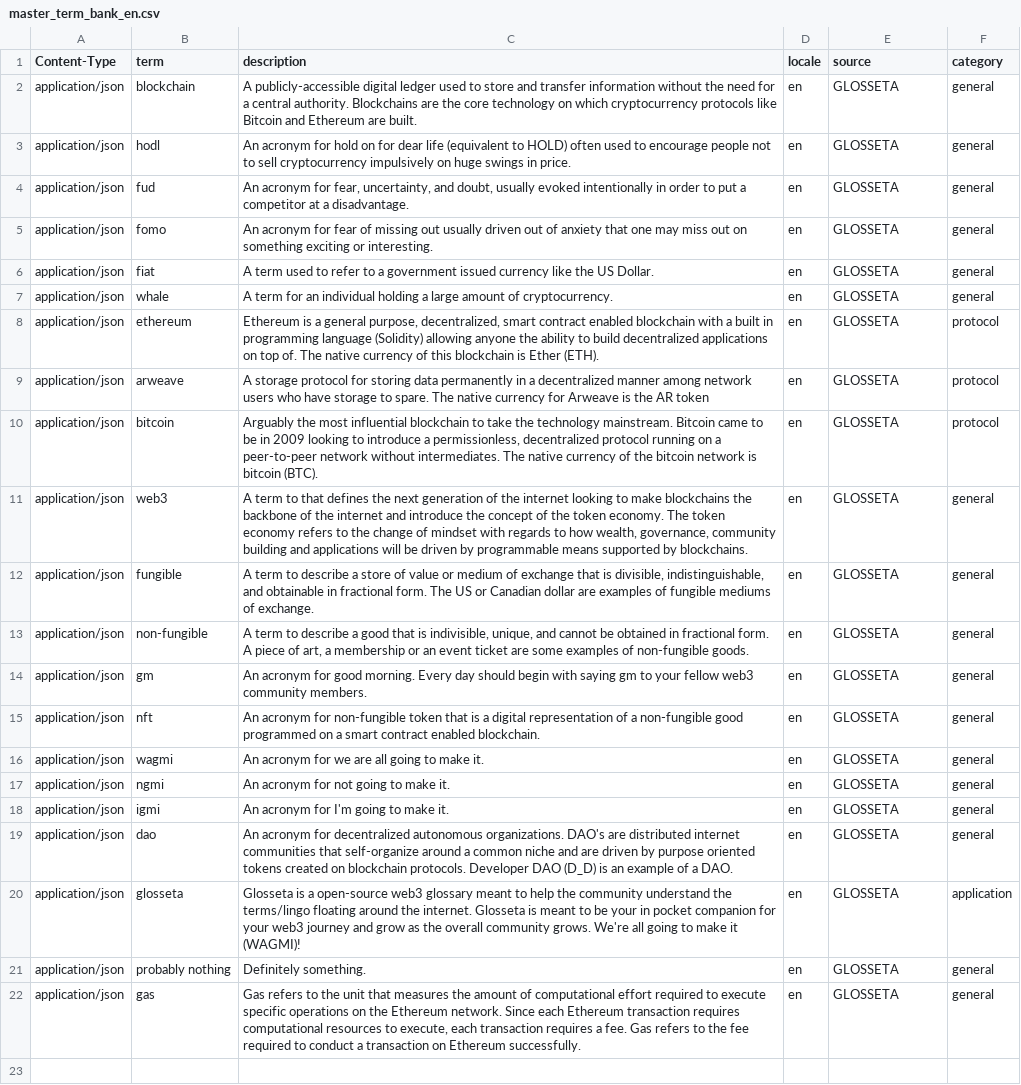
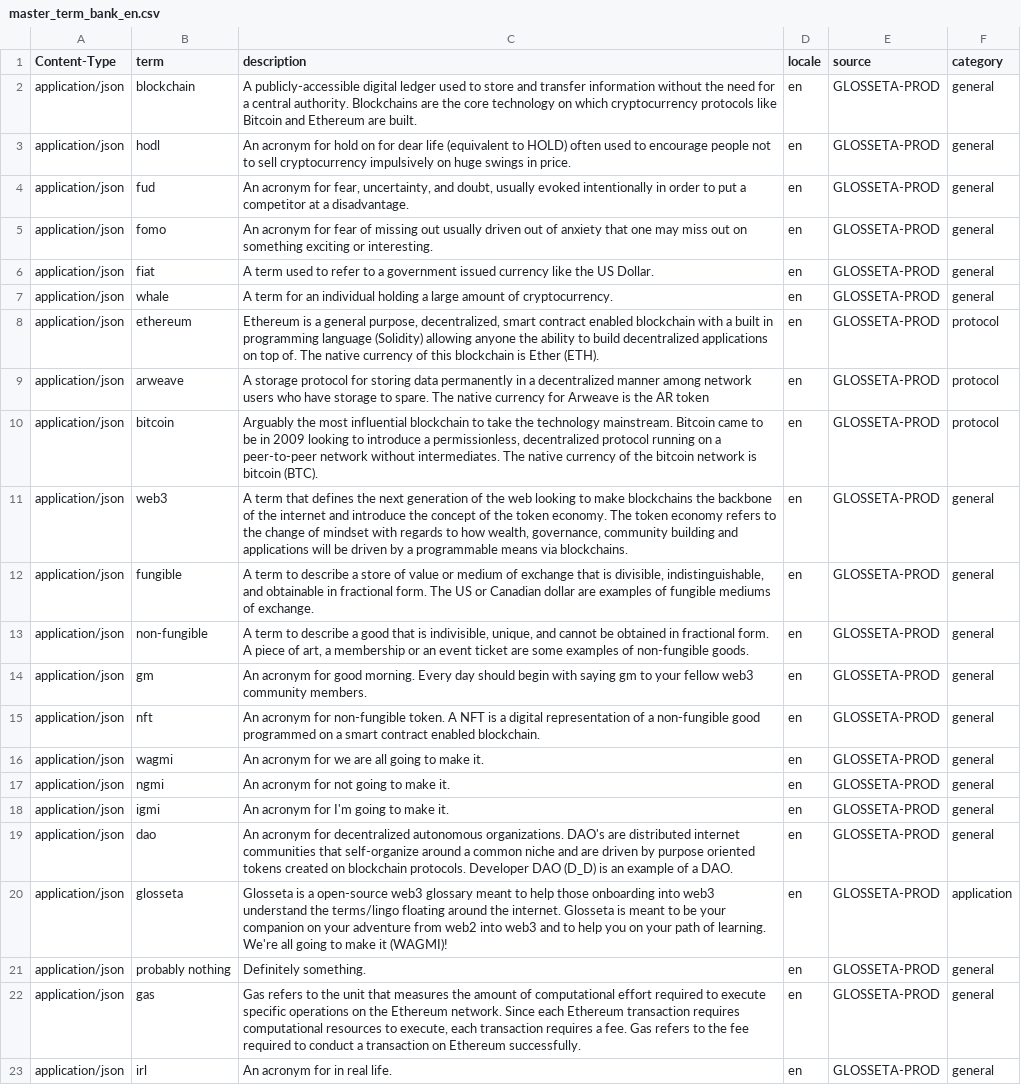
Before and after one commit to Glosseta/glosseta, a CSV file: resources/master_term_bank_en.csv, drawn as a sheet; the diff names each change by its address in the sheet, - before the commit and + after, or states it on an @@ line.

Commit message:
Corrects grammer, typos and updates category tag

```diff
--- a/resources/master_term_bank_en.csv
+++ b/resources/master_term_bank_en.csv
-E2:E22 (source): GLOSSETA
+E2:E22 (source): GLOSSETA-PROD
-C11 (description): A term to that defines the next generation of the internet looking to make blockchains the backbone of the internet and introduce the concept of the token economy. The token economy refers to the change of mindset with regards to how wealth, governance, community building and applications will be driven by programmable means supported by blockchains.
+C11 (description): A term that defines the next generation of the web looking to make blockchains the backbone of the internet and introduce the concept of the token economy. The token economy refers to the change of mindset with regards to how wealth, governance, community building and applications will be driven by a programmable means via blockchains.
-C15 (description): …for non-fungible token that is a…
+C15 (description): …for non-fungible token. A NFT is a…
-C20 (description): …to help the community understand the terms/lingo floating around the internet. Glosseta is meant to be your in pocket companion for your web3 journey and grow as the overall community grows. We're all…
+C20 (description): …to help those onboarding into web3 understand the terms/lingo floating around the internet. Glosseta is meant to be your companion on your adventure from web2 into web3 and to help you on your path of learning. We're all…
+row 23: application/json | irl | An acronym for in real life. | en | GLOSSETA-PROD | general
```
